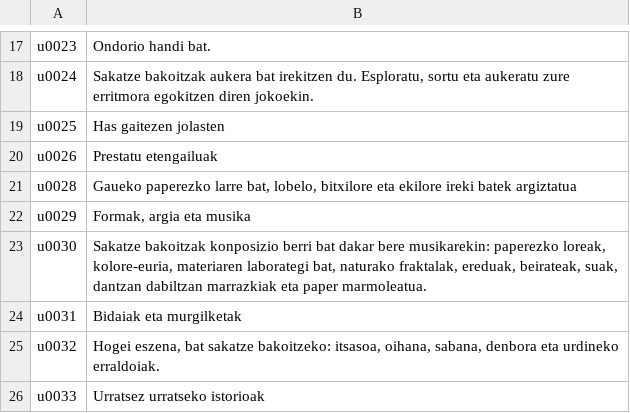
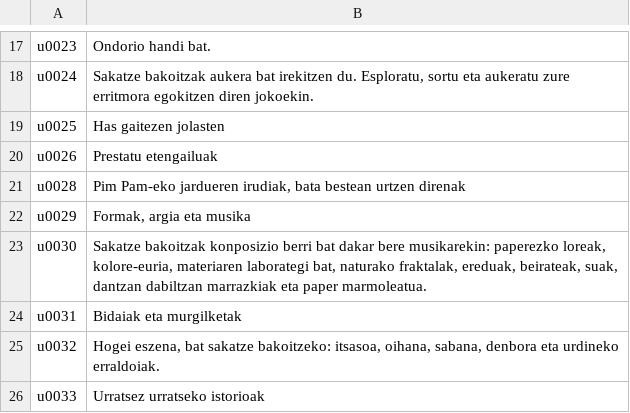
Before and after one commit to utacub/pimpam, a TSV file: i18n/ui-eu.tsv, drawn as a sheet; only a part is shown, gaps mark what is left out.

```diff
--- a/i18n/ui-eu.tsv
+++ b/i18n/ui-eu.tsv
@@ -20,3 +20,3 @@ u0025	Has gaitezen jolasten
 u0026	Prestatu etengailuak
-u0028	Gaueko paperezko larre bat, lobelo, bitxilore eta ekilore ireki batek argiztatua
+u0028	Pim Pam-eko jardueren irudiak, bata bestean urtzen direnak
 u0029	Formak, argia eta musika
```
Also changed, not shown: i18n/ui-ca.tsv, i18n/ui-en.tsv, 25 other files.
